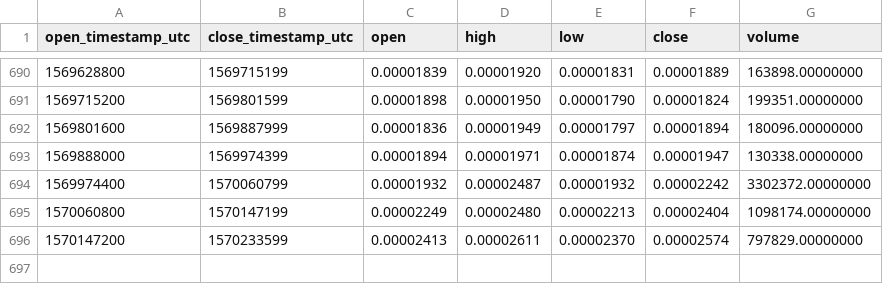
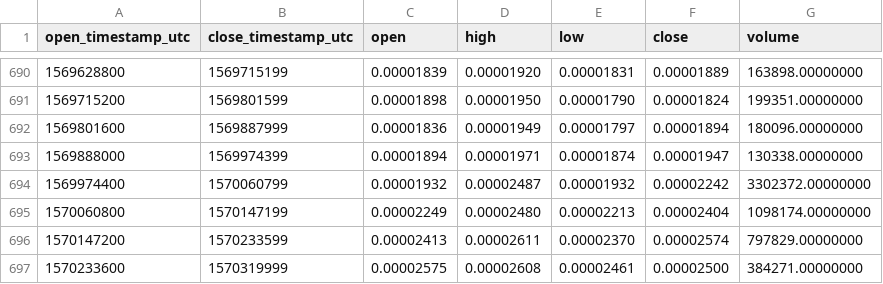
Before and after one commit to cryptobigbro/binance-RDNBTC, a CSV file: binance-RDNBTC-1d.csv, drawn as a sheet; only a part is shown, gaps mark what is left out.

Commit message:
Update OHLCV data.

```diff
--- a/binance-RDNBTC-1d.csv
+++ b/binance-RDNBTC-1d.csv
@@ -696 +696,2 @@ open_timestamp_utc,close_timestamp_utc,open,high,low,close,volume
 1570147200,1570233599,0.00002413,0.00002611,0.00002370,0.00002574,797829.00000000
+1570233600,1570319999,0.00002575,0.00002608,0.00002461,0.00002500,384271.00000000
```
Also changed, not shown: 1 other file.
